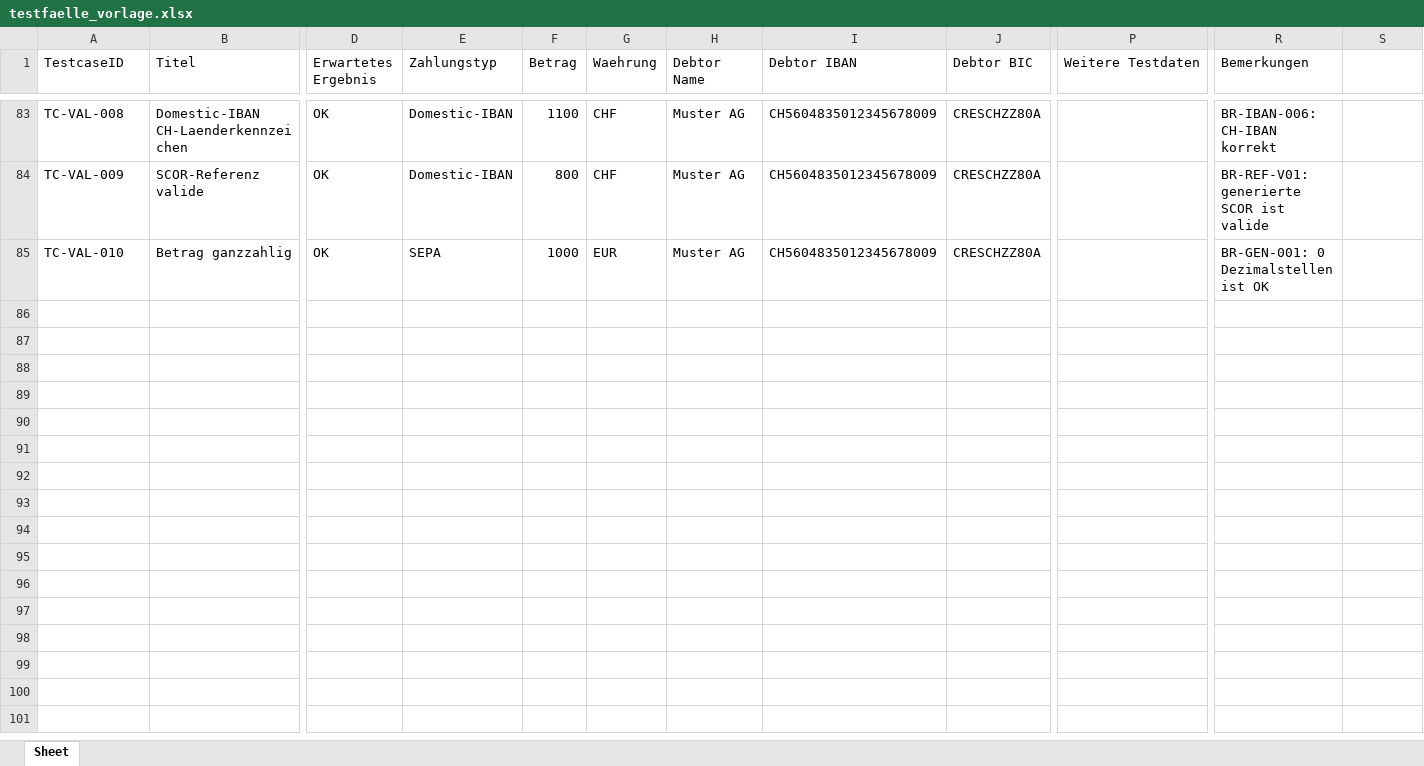
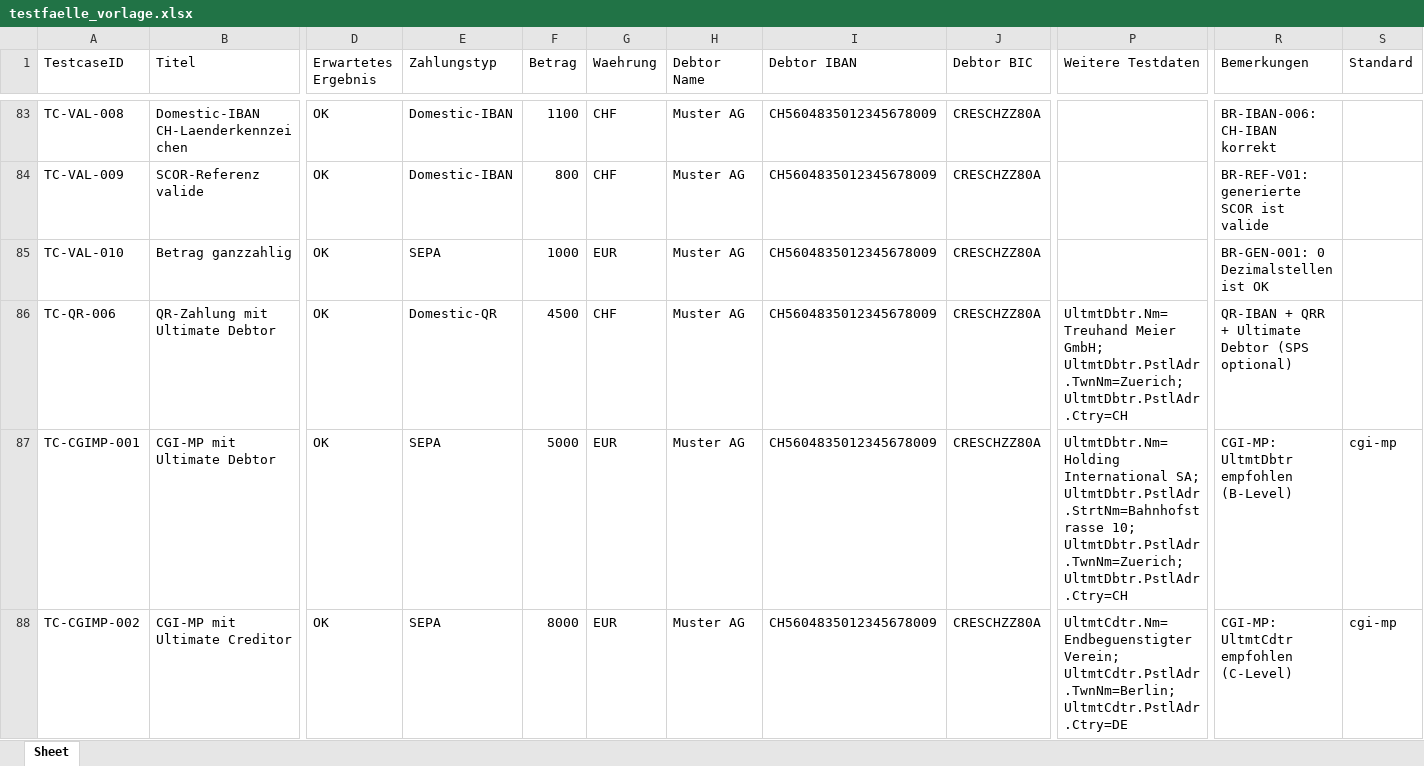
Before and after one commit to Sebastenhauer/iso20022tester, an Excel workbook: templates/testfaelle_vorlage.xlsx, sheet Sheet, drawn as a sheet; only a part is shown, gaps mark what is left out; values as stored, in another font and other column widths than the file's, no borders; rows hold the shown columns only; the diff covers the shown part only; the diff names each change by its address in the sheet, - before the commit and + after, or states it on an @@ line.

```diff
--- a/templates/testfaelle_vorlage.xlsx (sheet Sheet)
+++ b/templates/testfaelle_vorlage.xlsx (sheet Sheet)
-S1: (empty)
+S1: Standard
+row 86: TC-QR-006 | QR-Zahlung mit Ultimate Debtor | OK | Domestic-QR | 4500 | CHF | Muster AG | CH5604835012345678009 | CRESCHZZ80A | UltmtDbtr.Nm=Treuhand Meier GmbH; UltmtDbtr.PstlAdr.TwnNm=Zuerich; UltmtDbtr.PstlAdr.Ctry=CH | QR-IBAN + QRR + Ultimate Debtor (SPS optional)
+row 87: TC-CGIMP-001 | CGI-MP mit Ultimate Debtor | OK | SEPA | 5000 | EUR | Muster AG | CH5604835012345678009 | CRESCHZZ80A | UltmtDbtr.Nm=Holding International SA; UltmtDbtr.PstlAdr.StrtNm=Bahnhofstrasse 10; UltmtDbtr.PstlAdr.TwnNm=Zuerich; UltmtDbtr.PstlAdr.Ctry=CH | CGI-MP: UltmtDbtr empfohlen (B-Level) | cgi-mp
+row 88: TC-CGIMP-002 | CGI-MP mit Ultimate Creditor | OK | SEPA | 8000 | EUR | Muster AG | CH5604835012345678009 | CRESCHZZ80A | UltmtCdtr.Nm=Endbeguenstigter Verein; UltmtCdtr.PstlAdr.TwnNm=Berlin; UltmtCdtr.PstlAdr.Ctry=DE | CGI-MP: UltmtCdtr empfohlen (C-Level) | cgi-mp
```
Also changed, not shown: 3 added rows elsewhere in this sheet, 41 other files.
